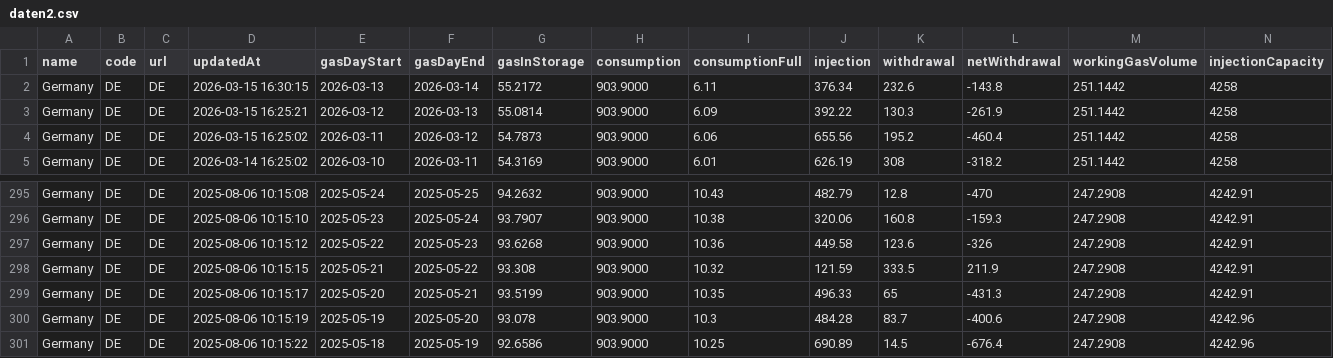
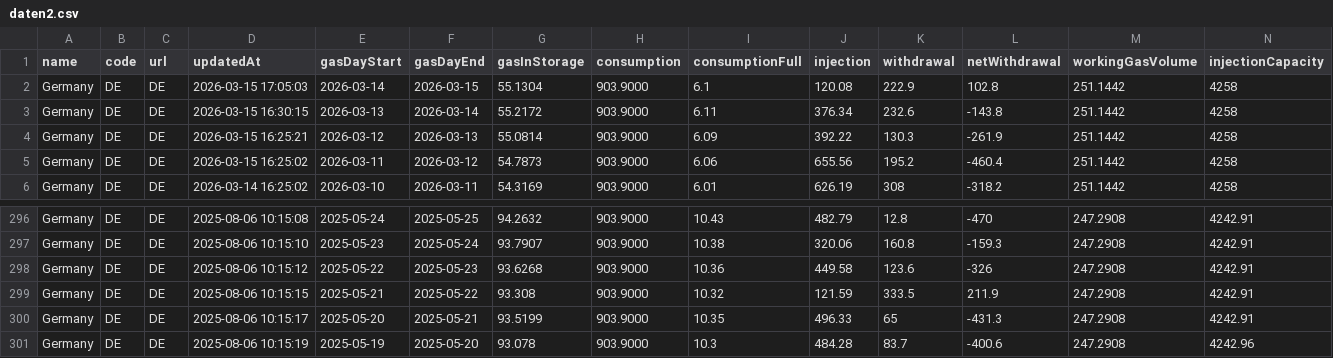
Before and after one commit to milahu/gasspeicher-deutschland, a CSV file: daten2.csv, drawn as a sheet; only a part is shown, gaps mark what is left out; removed rows and columns are numbered as before the commit, all else as after; rows hold the shown columns only; the diff names each change by its address in the sheet, - before the commit and + after, or states it on an @@ line.

Commit message:
update 2026-03-13

```diff
--- a/daten2.csv
+++ b/daten2.csv
+row 2: Germany | DE | DE | 2026-03-15 17:05:03 | 2026-03-14 | 2026-03-15 | 55.1304 | 903.9000 | 6.1 | 120.08 | 222.9 | 102.8 | 251.1442 | 4258
-row 301: Germany | DE | DE | 2025-08-06 10:15:22 | 2025-05-18 | 2025-05-19 | 92.6586 | 903.9000 | 10.25 | 690.89 | 14.5 | -676.4 | 247.2908 | 4242.96
```
